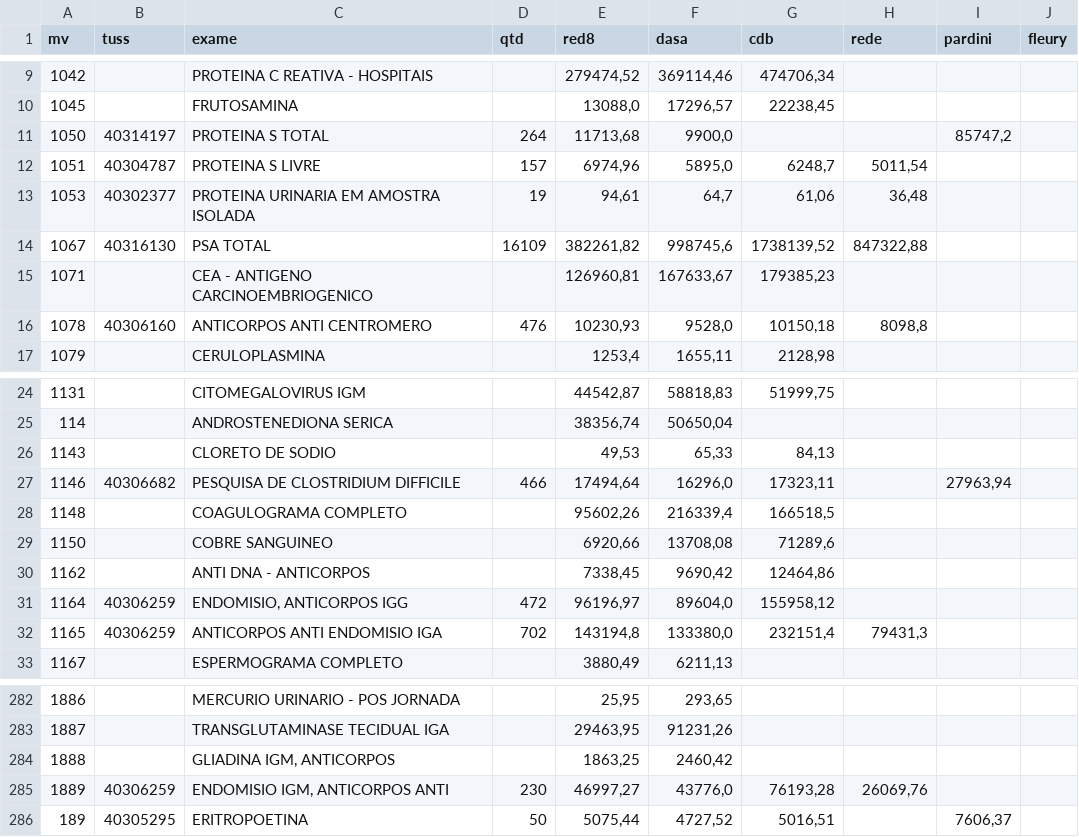
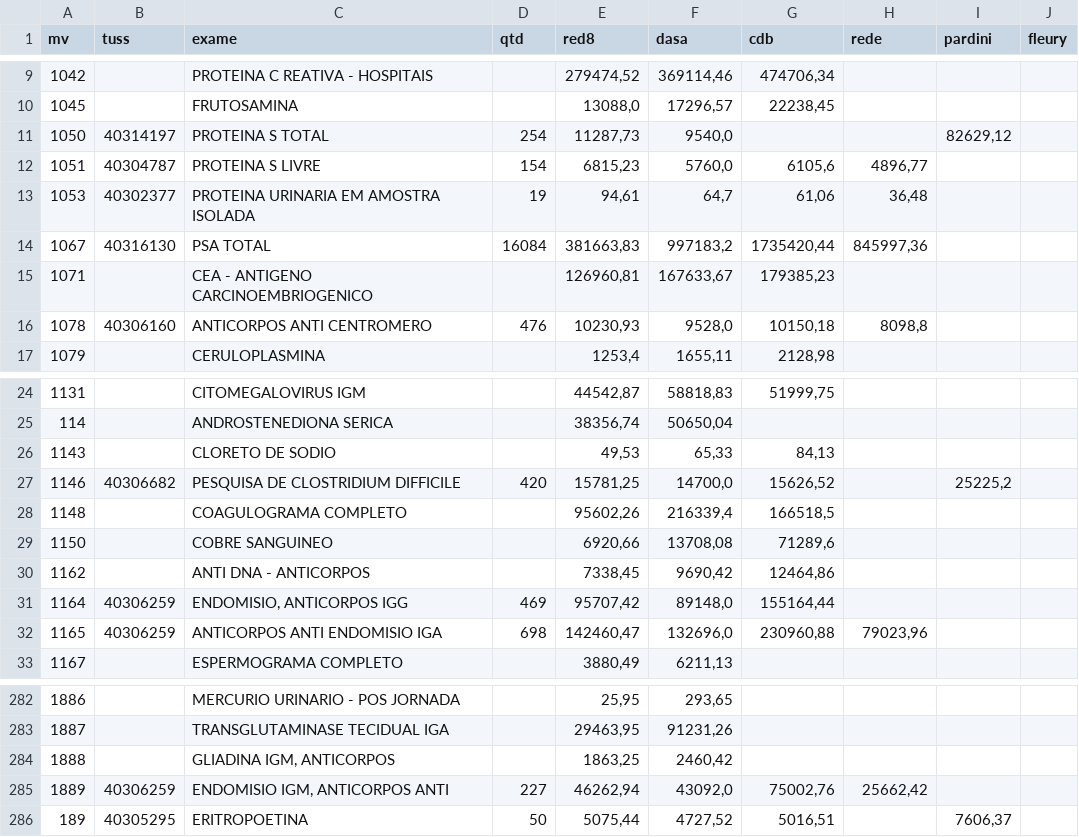
Before and after one commit to douglasraphael/comparativo-valores, a CSV file: dados_exames.csv, drawn as a sheet; only a part is shown, gaps mark what is left out; the diff covers the shown part only; the diff names each change by its address in the sheet, - before the commit and + after, or states it on an @@ line.

```diff
--- a/dados_exames.csv
+++ b/dados_exames.csv
-D11 (qtd): 264
+D11 (qtd): 254
-E11 (red8): 11713,68
+E11 (red8): 11287,73
-F11 (dasa): 9900,0
+F11 (dasa): 9540,0
-I11 (pardini): 85747,2
+I11 (pardini): 82629,12
-D12 (qtd): 157
+D12 (qtd): 154
-E12 (red8): 6974,96
+E12 (red8): 6815,23
-F12 (dasa): 5895,0
+F12 (dasa): 5760,0
-G12 (cdb): 6248,7
+G12 (cdb): 6105,6
-H12 (rede): 5011,54
+H12 (rede): 4896,77
-D14 (qtd): 16109
+D14 (qtd): 16084
-E14 (red8): 382261,82
+E14 (red8): 381663,83
-F14 (dasa): 998745,6
+F14 (dasa): 997183,2
-G14 (cdb): 1738139,52
+G14 (cdb): 1735420,44
-H14 (rede): 847322,88
+H14 (rede): 845997,36
-D27 (qtd): 466
+D27 (qtd): 420
-E27 (red8): 17494,64
+E27 (red8): 15781,25
-F27 (dasa): 16296,0
+F27 (dasa): 14700,0
-G27 (cdb): 17323,11
+G27 (cdb): 15626,52
-I27 (pardini): 27963,94
+I27 (pardini): 25225,2
-D31 (qtd): 472
+D31 (qtd): 469
-E31 (red8): 96196,97
+E31 (red8): 95707,42
-F31 (dasa): 89604,0
+F31 (dasa): 89148,0
-G31 (cdb): 155958,12
+G31 (cdb): 155164,44
-D32 (qtd): 702
+D32 (qtd): 698
-E32 (red8): 143194,8
+E32 (red8): 142460,47
-F32 (dasa): 133380,0
+F32 (dasa): 132696,0
-G32 (cdb): 232151,4
+G32 (cdb): 230960,88
-H32 (rede): 79431,3
+H32 (rede): 79023,96
-D285 (qtd): 230
+D285 (qtd): 227
-E285 (red8): 46997,27
+E285 (red8): 46262,94
-F285 (dasa): 43776,0
+F285 (dasa): 43092,0
-G285 (cdb): 76193,28
+G285 (cdb): 75002,76
-H285 (rede): 26069,76
+H285 (rede): 25662,42
```
Also changed, not shown: 164 edited cells elsewhere in this file, 2 other files.
